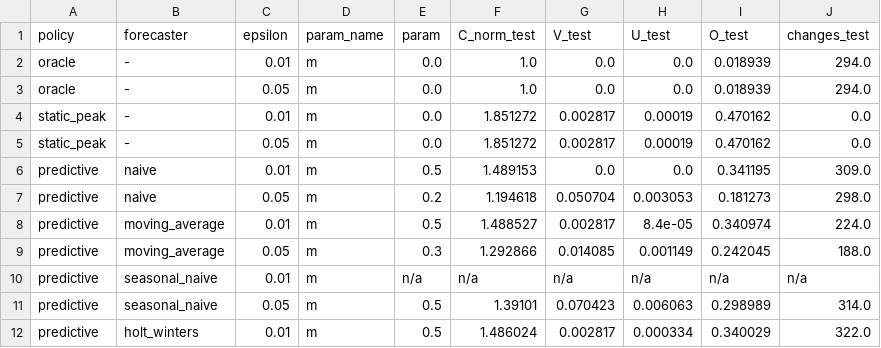
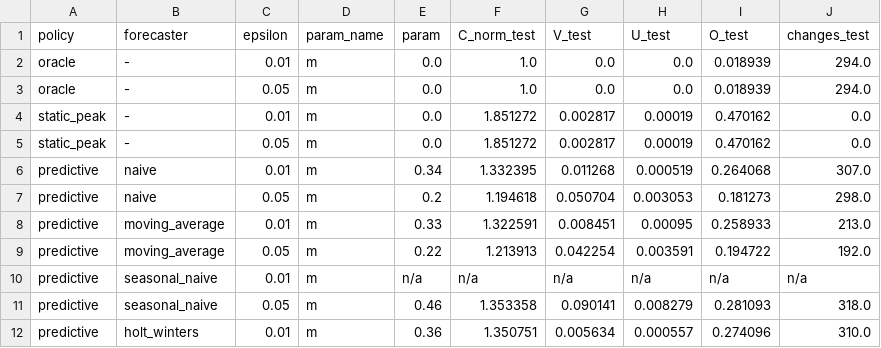
Before and after one commit to gabriellsar/predictive-cloud-autoscaling, a CSV file: results/tables/operating_points.csv, drawn as a sheet; only a part is shown; the diff covers the shown part only.

Commit message:
docs(fase-4): resultados com a grade fina

```diff
--- a/results/tables/operating_points.csv
+++ b/results/tables/operating_points.csv
@@ -5,8 +5,8 @@ static_peak,-,0.01,m,0.0,1.851272,0.002817,0.00019,0.470162,0.0
 static_peak,-,0.05,m,0.0,1.851272,0.002817,0.00019,0.470162,0.0
-predictive,naive,0.01,m,0.5,1.489153,0.0,0.0,0.341195,309.0
+predictive,naive,0.01,m,0.34,1.332395,0.011268,0.000519,0.264068,307.0
 predictive,naive,0.05,m,0.2,1.194618,0.050704,0.003053,0.181273,298.0
-predictive,moving_average,0.01,m,0.5,1.488527,0.002817,8.4e-05,0.340974,224.0
-predictive,moving_average,0.05,m,0.3,1.292866,0.014085,0.001149,0.242045,188.0
+predictive,moving_average,0.01,m,0.33,1.322591,0.008451,0.00095,0.258933,213.0
+predictive,moving_average,0.05,m,0.22,1.213913,0.042254,0.003591,0.194722,192.0
 predictive,seasonal_naive,0.01,m,n/a,n/a,n/a,n/a,n/a,n/a
-predictive,seasonal_naive,0.05,m,0.5,1.39101,0.070423,0.006063,0.298989,314.0
-predictive,holt_winters,0.01,m,0.5,1.486024,0.002817,0.000334,0.340029,322.0
+predictive,seasonal_naive,0.05,m,0.46,1.353358,0.090141,0.008279,0.281093,318.0
+predictive,holt_winters,0.01,m,0.36,1.350751,0.005634,0.000557,0.274096,310.0
```
Also changed, not shown: 23 edited cells elsewhere in this file, 5 other files.
